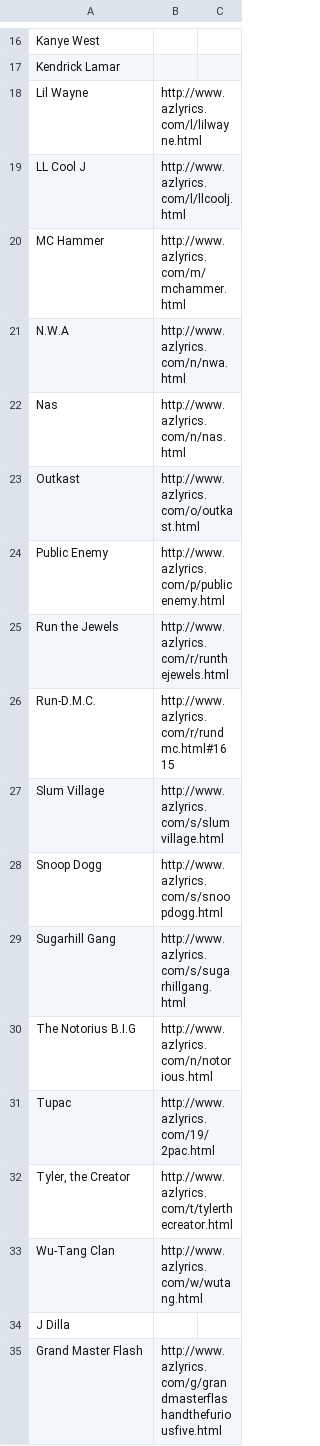
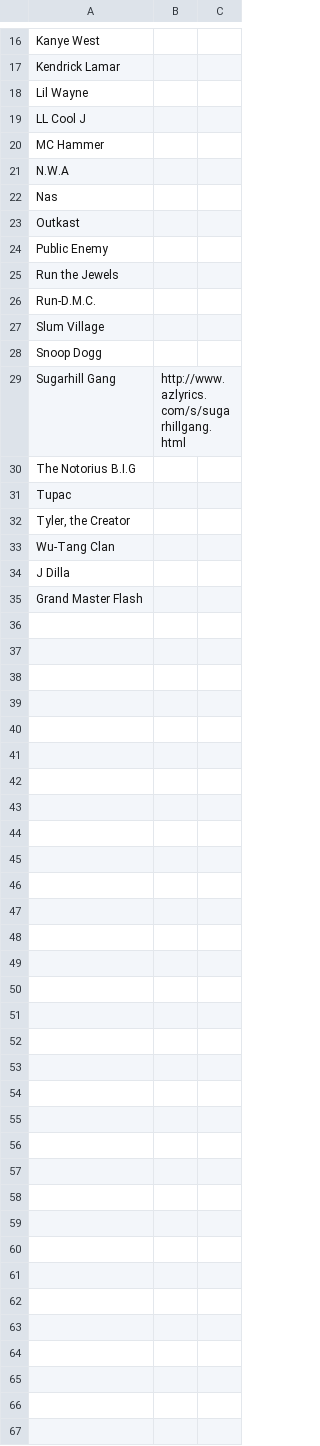
Before and after one commit to AdemolaOlayinka/RapMining, a CSV file: Python_scripts/azMap.csv, drawn as a sheet; only a part is shown, gaps mark what is left out.

```diff
--- a/Python_scripts/azMap.csv
+++ b/Python_scripts/azMap.csv
@@ -17,19 +17,19 @@ Kanye West,,
 Kendrick Lamar,,
-Lil Wayne,http://www.azlyrics.com/l/lilwayne.html,
-LL Cool J,http://www.azlyrics.com/l/llcoolj.html,
-MC Hammer,http://www.azlyrics.com/m/mchammer.html,
-N.W.A,http://www.azlyrics.com/n/nwa.html,
-Nas,http://www.azlyrics.com/n/nas.html,
-Outkast,http://www.azlyrics.com/o/outkast.html,
-Public Enemy,http://www.azlyrics.com/p/publicenemy.html,
-Run the Jewels,http://www.azlyrics.com/r/runthejewels.html,
-Run-D.M.C.,http://www.azlyrics.com/r/rundmc.html#1615,
-Slum Village,http://www.azlyrics.com/s/slumvillage.html,
-Snoop Dogg,http://www.azlyrics.com/s/snoopdogg.html,
+Lil Wayne,,
+LL Cool J,,
+MC Hammer,,
+N.W.A,,
+Nas,,
+Outkast,,
+Public Enemy,,
+Run the Jewels,,
+Run-D.M.C.,,
+Slum Village,,
+Snoop Dogg,,
 Sugarhill Gang,http://www.azlyrics.com/s/sugarhillgang.html,
-The Notorius B.I.G,http://www.azlyrics.com/n/notorious.html,
-Tupac,http://www.azlyrics.com/19/2pac.html,
-"Tyler, the Creator",http://www.azlyrics.com/t/tylerthecreator.html,
-Wu-Tang Clan,http://www.azlyrics.com/w/wutang.html,
+The Notorius B.I.G,,
+Tupac,,
+"Tyler, the Creator",,
+Wu-Tang Clan,,
 J Dilla,,
-Grand Master Flash,http://www.azlyrics.com/g/grandmasterflashandthefuriousfive.html,
+Grand Master Flash,,
```
Also changed, not shown: 4 other files.
